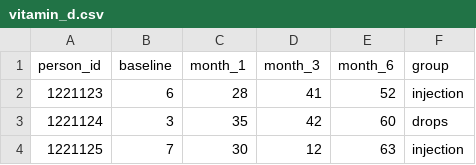
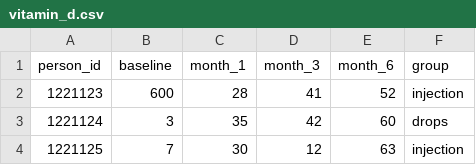
Before and after one commit to RohrbaTo/intro_data_viz, a CSV file: vitamin_d.csv, drawn as a sheet; only a part is shown.

Commit message:
Update vitamin_d.csv

```diff
--- a/vitamin_d.csv
+++ b/vitamin_d.csv
@@ -1,3 +1,3 @@
 person_id;baseline;month_1;month_3;month_6;group
-1221123;6;28;41;52;injection
+1221123;600;28;41;52;injection
 1221124;3;35;42;60;drops
```
